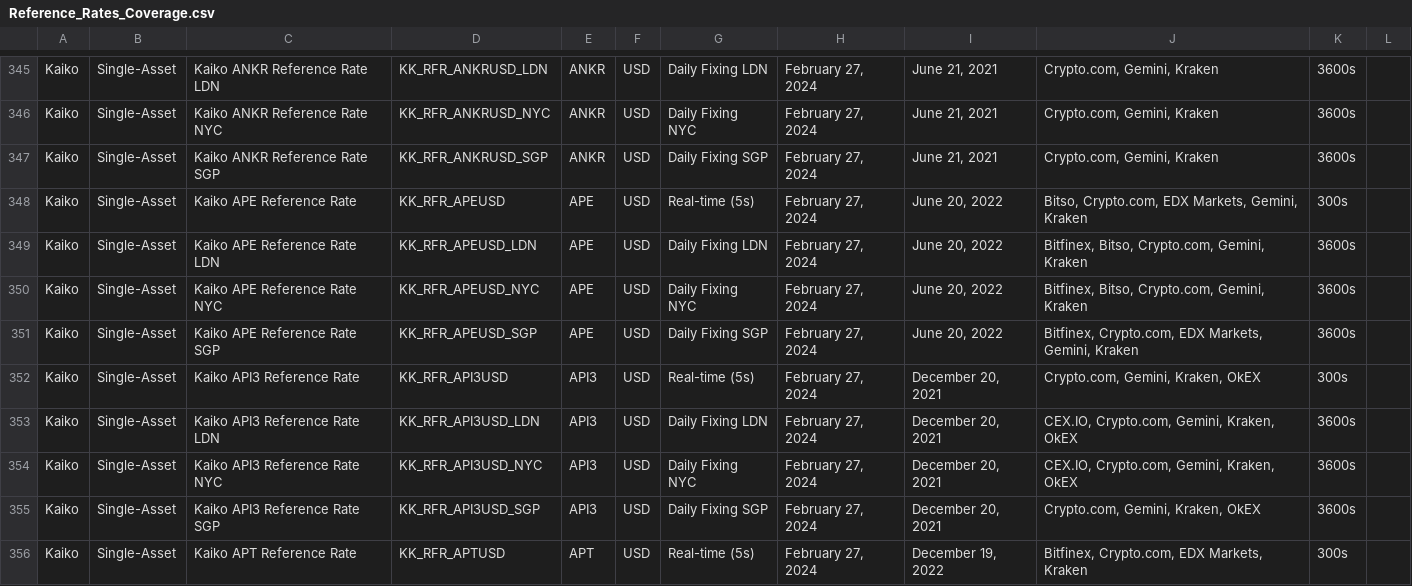
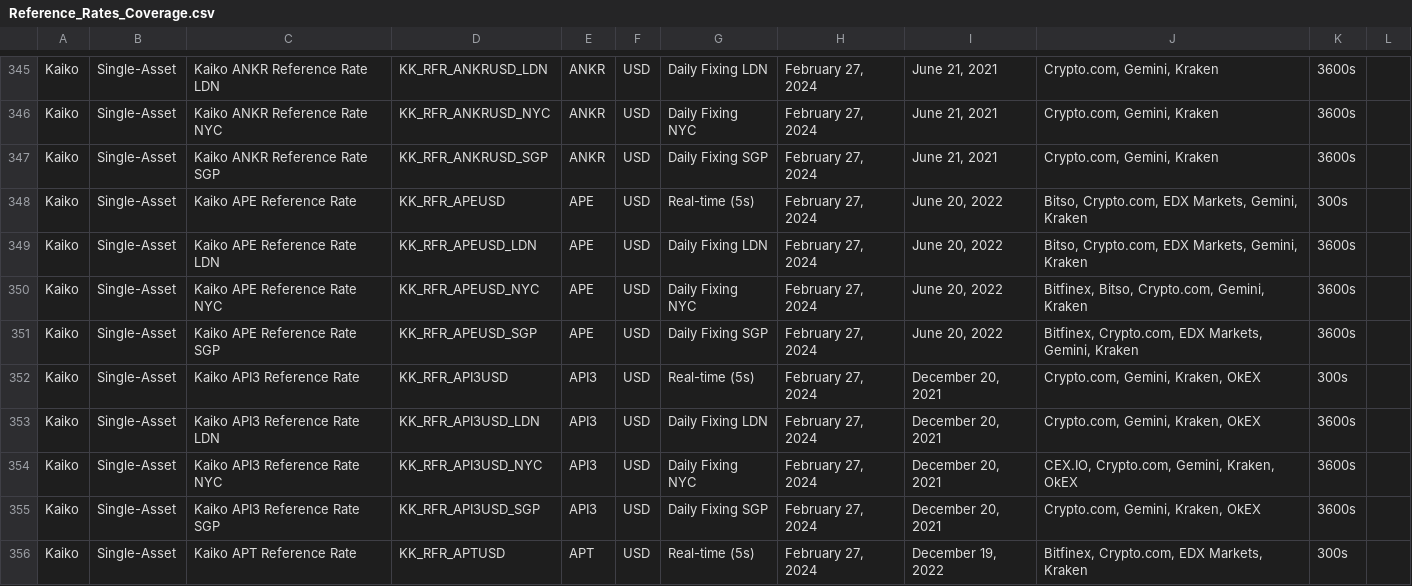
Before and after one commit to rdavill/kaiko_indices_coverage, a CSV file: Reference_Rates_Coverage.csv, drawn as a sheet; only a part is shown, gaps mark what is left out; the diff covers the shown part only.

```diff
--- a/Reference_Rates_Coverage.csv
+++ b/Reference_Rates_Coverage.csv
@@ -348,3 +348,3 @@ Kaiko,Single-Asset,Kaiko ANKR Reference Rate SGP,KK_RFR_ANKRUSD_SGP,ANKR,USD,Dai
 Kaiko,Single-Asset,Kaiko APE Reference Rate ,KK_RFR_APEUSD,APE,USD,Real-time (5s),"February 27, 2024","June 20, 2022","Bitso, Crypto.com, EDX Markets, Gemini, Kraken",300s,
-Kaiko,Single-Asset,Kaiko APE Reference Rate LDN,KK_RFR_APEUSD_LDN,APE,USD,Daily Fixing LDN,"February 27, 2024","June 20, 2022","Bitfinex, Bitso, Crypto.com, Gemini, Kraken",3600s,
+Kaiko,Single-Asset,Kaiko APE Reference Rate LDN,KK_RFR_APEUSD_LDN,APE,USD,Daily Fixing LDN,"February 27, 2024","June 20, 2022","Bitso, Crypto.com, EDX Markets, Gemini, Kraken",3600s,
 Kaiko,Single-Asset,Kaiko APE Reference Rate NYC,KK_RFR_APEUSD_NYC,APE,USD,Daily Fixing NYC,"February 27, 2024","June 20, 2022","Bitfinex, Bitso, Crypto.com, Gemini, Kraken",3600s,
@@ -352,3 +352,3 @@ Kaiko,Single-Asset,Kaiko APE Reference Rate SGP,KK_RFR_APEUSD_SGP,APE,USD,Daily
 Kaiko,Single-Asset,Kaiko API3 Reference Rate ,KK_RFR_API3USD,API3,USD,Real-time (5s),"February 27, 2024","December 20, 2021","Crypto.com, Gemini, Kraken, OkEX",300s,
-Kaiko,Single-Asset,Kaiko API3 Reference Rate LDN,KK_RFR_API3USD_LDN,API3,USD,Daily Fixing LDN,"February 27, 2024","December 20, 2021","CEX.IO, Crypto.com, Gemini, Kraken, OkEX",3600s,
+Kaiko,Single-Asset,Kaiko API3 Reference Rate LDN,KK_RFR_API3USD_LDN,API3,USD,Daily Fixing LDN,"February 27, 2024","December 20, 2021","Crypto.com, Gemini, Kraken, OkEX",3600s,
 Kaiko,Single-Asset,Kaiko API3 Reference Rate NYC,KK_RFR_API3USD_NYC,API3,USD,Daily Fixing NYC,"February 27, 2024","December 20, 2021","CEX.IO, Crypto.com, Gemini, Kraken, OkEX",3600s,
```
Also changed, not shown: 112 edited cells elsewhere in this file.
